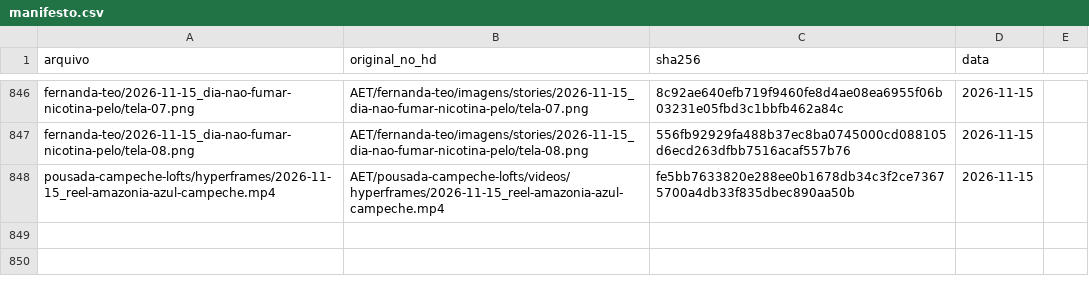
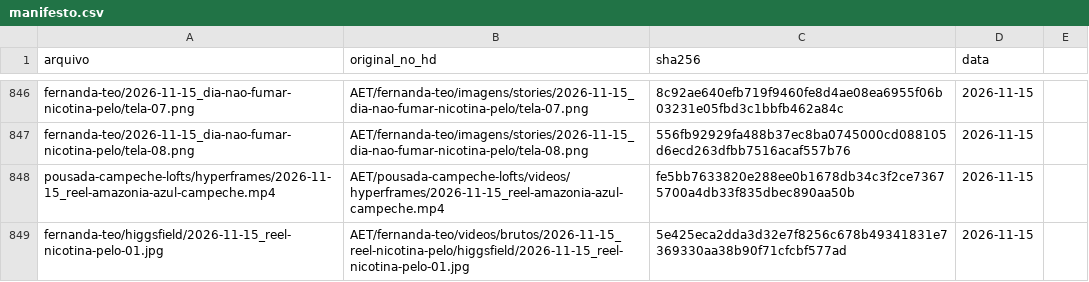
Before and after one commit to techaet/carrosseis-publico, a CSV file: manifesto.csv, drawn as a sheet; only a part is shown, gaps mark what is left out.

Commit message:
carrossel fernanda-teo/higgsfield

```diff
--- a/manifesto.csv
+++ b/manifesto.csv
@@ -848 +848,2 @@ fernanda-teo/2026-11-15_dia-nao-fumar-nicotina-pelo/tela-08.png,AET/fernanda-teo
 pousada-campeche-lofts/hyperframes/2026-11-15_reel-amazonia-azul-campeche.mp4,AET/pousada-campeche-lofts/videos/hyperframes/2026-11-15_reel-amazonia-azul-campeche.mp4,fe5bb7633820e288ee0b1678db34c3f2ce73675700a4db33f835dbec890aa50b,2026-11-15
+fernanda-teo/higgsfield/2026-11-15_reel-nicotina-pelo-01.jpg,AET/fernanda-teo/videos/brutos/2026-11-15_reel-nicotina-pelo/higgsfield/2026-11-15_reel-nicotina-pelo-01.jpg,5e425eca2dda3d32e7f8256c678b49341831e7369330aa38b90f71cfcbf577ad,2026-11-15
```
Also changed, not shown: 1 other file.
